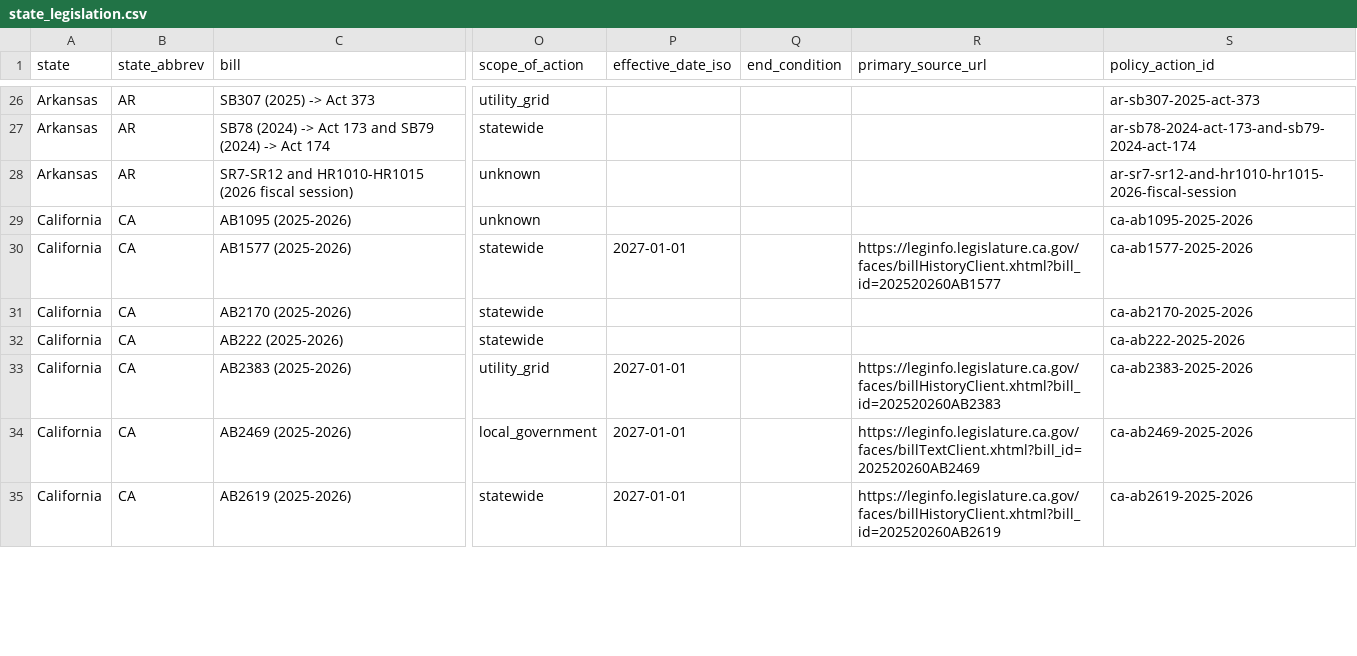
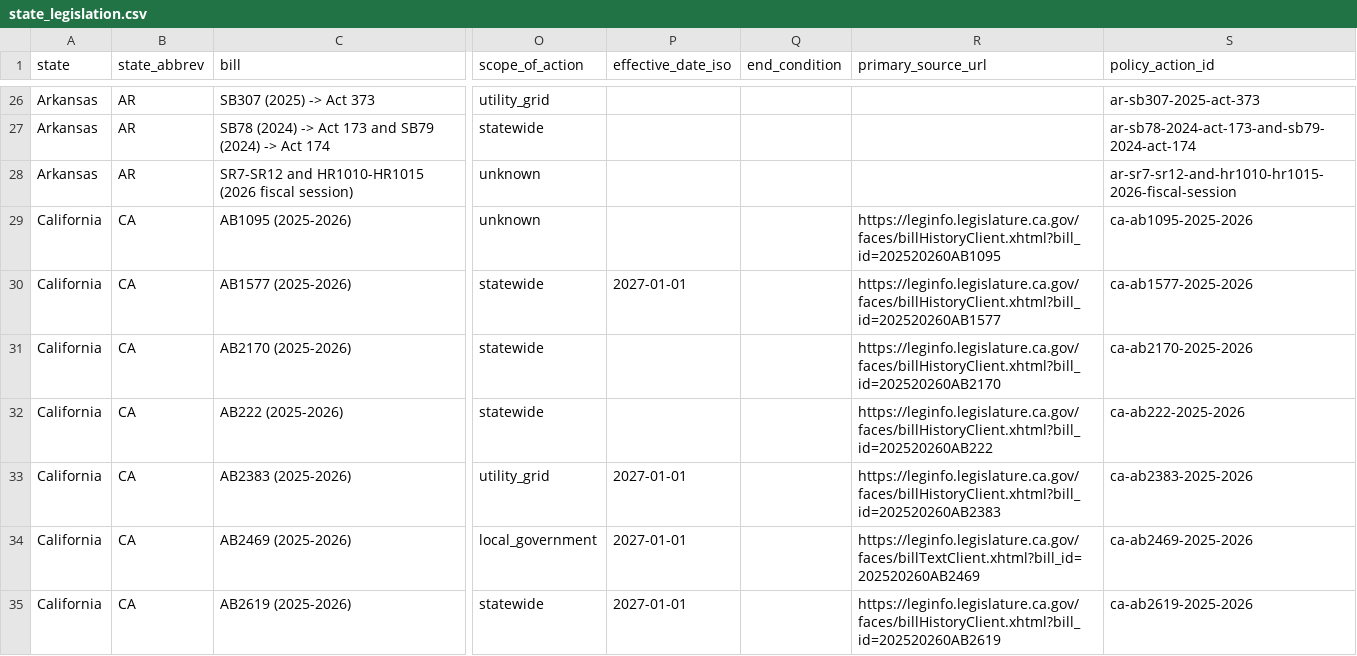
Before and after one commit to mjbommar/moratorium-data-2026, a CSV file: data/state_legislation.csv, drawn as a sheet; only a part is shown, gaps mark what is left out; the diff covers the shown part only; the diff names each change by its address in the sheet, - before the commit and + after, or states it on an @@ line.

```diff
--- a/data/state_legislation.csv
+++ b/data/state_legislation.csv
-R29 (primary_source_url): (empty)
+R29 (primary_source_url): https://leginfo.legislature.ca.gov/faces/billHistoryClient.xhtml?bill_id=202520260AB1095
-R31 (primary_source_url): (empty)
+R31 (primary_source_url): https://leginfo.legislature.ca.gov/faces/billHistoryClient.xhtml?bill_id=202520260AB2170
-R32 (primary_source_url): (empty)
+R32 (primary_source_url): https://leginfo.legislature.ca.gov/faces/billHistoryClient.xhtml?bill_id=202520260AB222
```
Also changed, not shown: 6 edited cells elsewhere in this file, 11 other files.
